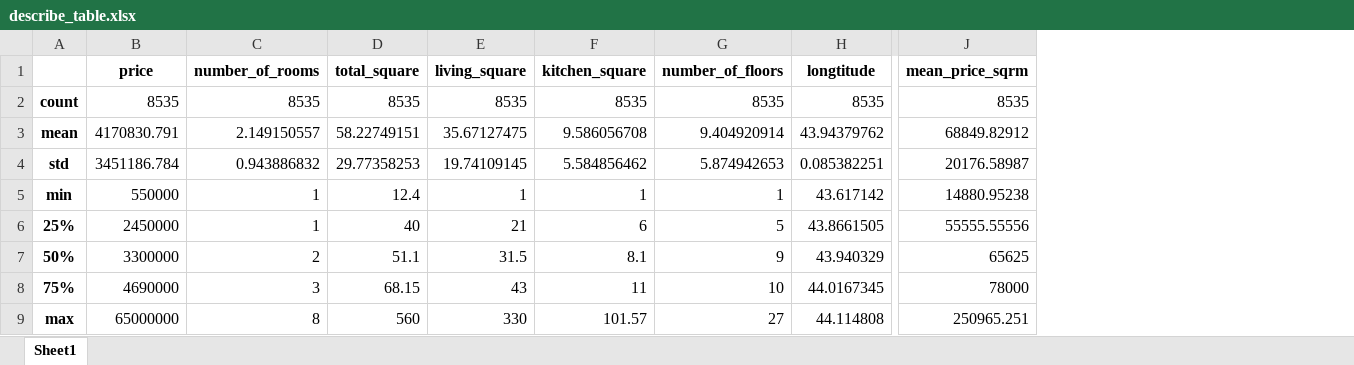
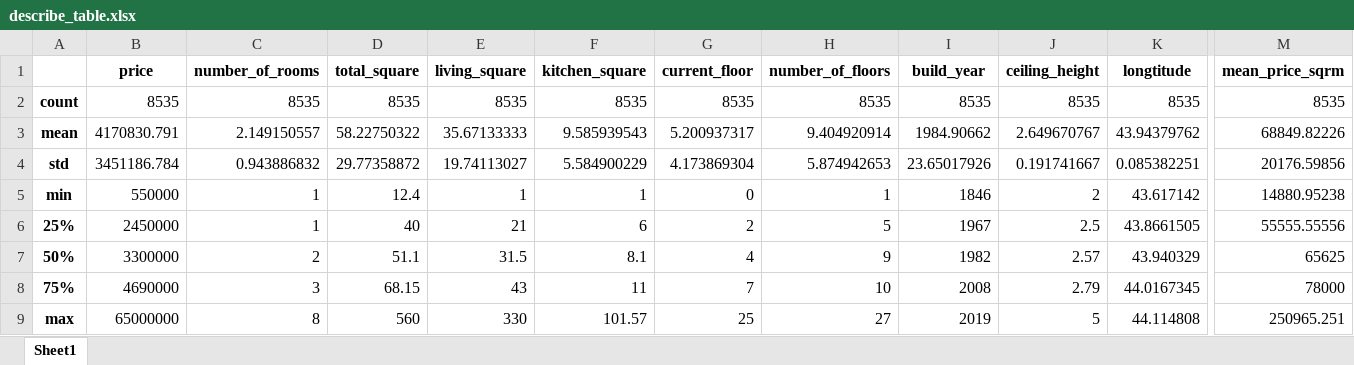
Before and after one commit to MrMorello/real_estate_analitics_project, an Excel workbook: tables/describe_table.xlsx, sheet Sheet1, drawn as a sheet; only a part is shown, gaps mark what is left out; values as stored, in another font and other column widths than the file's, no borders; addresses are those after the commit; the diff names each change by its address in the sheet, - before the commit and + after, or states it on an @@ line.

```diff
--- a/tables/describe_table.xlsx (sheet Sheet1)
+++ b/tables/describe_table.xlsx (sheet Sheet1)
+column G (current_floor), rows 2-9: 8535 | 5.200937317 | 4.173869304 | 0 | 2 | 4 | 7 | 25
+column I (build_year), rows 2-9: 8535 | 1984.90662 | 23.65017926 | 1846 | 1967 | 1982 | 2008 | 2019
+column J (ceiling_height), rows 2-9: 8535 | 2.649670767 | 0.191741667 | 2 | 2.5 | 2.57 | 2.79 | 5
-D3 (total_square): 58.22749151
+D3 (total_square): 58.22750322
-E3 (living_square): 35.67127475
+E3 (living_square): 35.67133333
-F3 (kitchen_square): 9.586056708
+F3 (kitchen_square): 9.585939543
-M3 (mean_price_sqrm): 68849.82912
+M3 (mean_price_sqrm): 68849.82226
-D4 (total_square): 29.77358253
+D4 (total_square): 29.77358872
-E4 (living_square): 19.74109145
+E4 (living_square): 19.74113027
-F4 (kitchen_square): 5.584856462
+F4 (kitchen_square): 5.584900229
-M4 (mean_price_sqrm): 20176.58987
+M4 (mean_price_sqrm): 20176.59856
```
Also changed, not shown: 18 other files.
